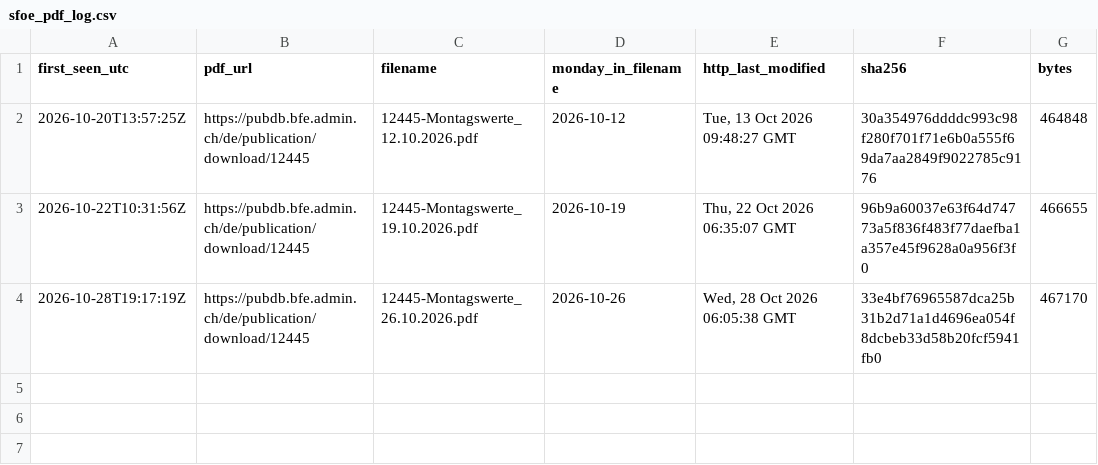
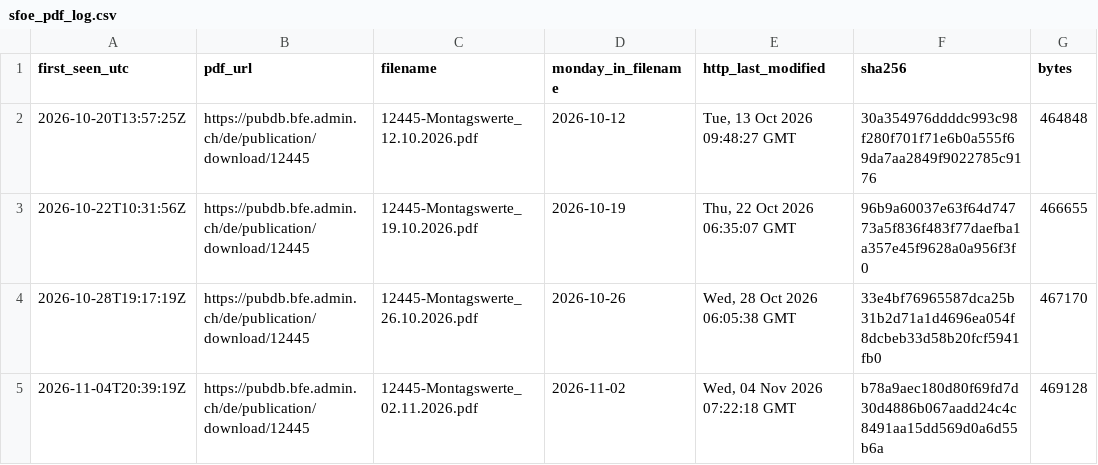
Before and after one commit to gerardorosch02/alpine-hydro, a CSV file: data/processed/sfoe_pdf_log.csv, drawn as a sheet; the diff names each change by its address in the sheet, - before the commit and + after, or states it on an @@ line.

```diff
--- a/data/processed/sfoe_pdf_log.csv
+++ b/data/processed/sfoe_pdf_log.csv
+row 5: 2026-11-04T20:39:19Z | https://pubdb.bfe.admin.ch/de/publication/download/12445 | 12445-Montagswerte_02.11.2026.pdf | 2026-11-02 | Wed, 04 Nov 2026 07:22:18 GMT | b78a9aec180d80f69fd7d30d4886b067aadd24c4c8491aa15dd569d0a6d55b6a | 469128
```
Also changed, not shown: data/processed/sfoe_storage_merged.csv, data/processed/sfoe_storage_pdf.csv, 2 other files.
